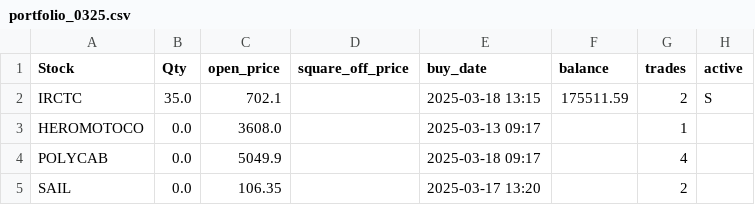
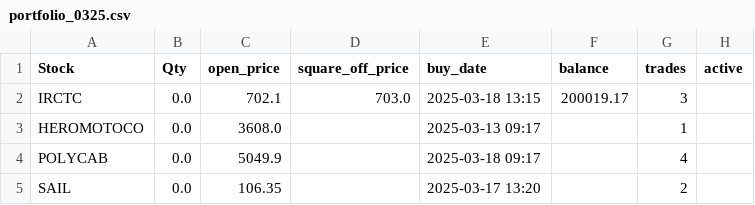
Before and after one commit to ANANTKACHOLIA/portfolio_data, a CSV file: portfolio_0325.csv, drawn as a sheet.

Commit message:
Replace CSV file

```diff
--- a/portfolio_0325.csv
+++ b/portfolio_0325.csv
@@ -1,3 +1,3 @@
 Stock,Qty,open_price,square_off_price,buy_date,balance,trades,active
- IRCTC,35.0,702.1,,2025-03-18 13:15,175511.59,2,S
+ IRCTC,0.0,702.1,703.0,2025-03-18 13:15,200019.17,3,
   HEROMOTOCO,0.0,3608.0,,2025-03-13 09:17,,1,
```
